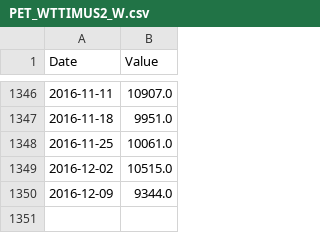
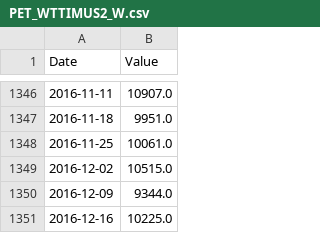
Before and after one commit to collabmarket/data_oil, a CSV file: data/PET_WTTIMUS2_W.csv, drawn as a sheet; only a part is shown, gaps mark what is left out.

Commit message:
Added update_csv, nb and data

```diff
--- a/data/PET_WTTIMUS2_W.csv
+++ b/data/PET_WTTIMUS2_W.csv
@@ -1350 +1350,2 @@ Date,Value
 2016-12-09,9344.0
+2016-12-16,10225.0
```
Also changed, not shown: data/PET_RWTC_W.csv, data/PET_WCRFPUS2_W.csv, 12 other files.
